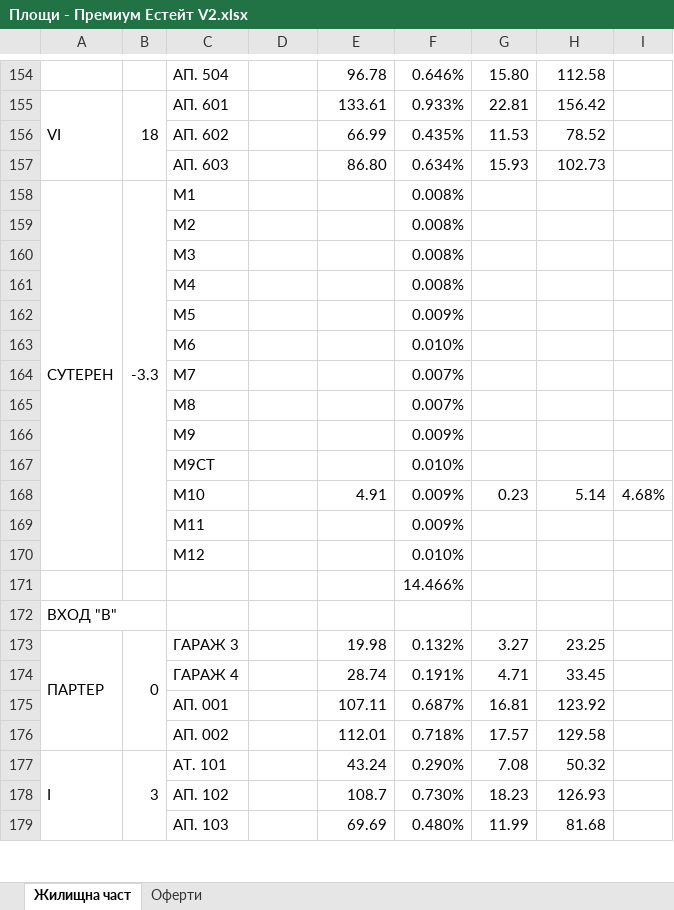
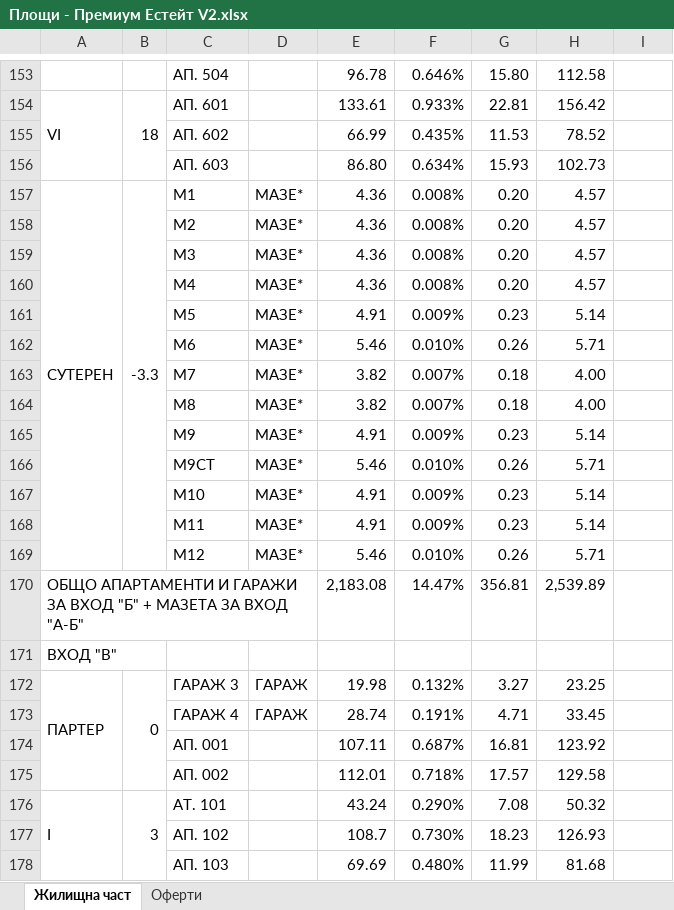
Before and after one commit to valo/white_district, an Excel workbook: docs/Площи - Премиум Естейт V2.xlsx, sheet Жилищна част, drawn as a sheet; only a part is shown, gaps mark what is left out; values as stored, in another font and other column widths than the file's, no cell formats; charts and pictures not drawn; removed rows and columns are numbered as before the commit, all else as after; the diff covers the shown part only; the diff names each change by its address in the sheet, - before the commit and + after, or states it on an @@ line.

```diff
--- a/docs/Площи - Премиум Естейт V2.xlsx (sheet Жилищна част)
+++ b/docs/Площи - Премиум Естейт V2.xlsx (sheet Жилищна част)
-D157: (empty)
+D157: МАЗЕ*
-E157: (empty)
+E157: 4.36
-G157: (empty)
+G157: 0.20
-H157: (empty)
+H157: 4.57
-row 159:  |  | M2 |  |  | 0.008%
-row 160:  |  | M3 |  |  | 0.008%
-row 161:  |  | M4 |  |  | 0.008%
-row 162:  |  | M5 |  |  | 0.009%
-row 163:  |  | M6 |  |  | 0.010%
-row 164:  |  | M7 |  |  | 0.007%
-row 165:  |  | M8 |  |  | 0.007%
-row 166:  |  | M9 |  |  | 0.009%
-row 167:  |  | M9СТ |  |  | 0.010%
+row 158:  |  | M2 | МАЗЕ* | 4.36 | 0.008% | 0.20 | 4.57
+row 159:  |  | M3 | МАЗЕ* | 4.36 | 0.008% | 0.20 | 4.57
+row 160:  |  | M4 | МАЗЕ* | 4.36 | 0.008% | 0.20 | 4.57
+row 161:  |  | M5 | МАЗЕ* | 4.91 | 0.009% | 0.23 | 5.14
+row 162:  |  | M6 | МАЗЕ* | 5.46 | 0.010% | 0.26 | 5.71
+row 163:  |  | M7 | МАЗЕ* | 3.82 | 0.007% | 0.18 | 4.00
+row 164:  |  | M8 | МАЗЕ* | 3.82 | 0.007% | 0.18 | 4.00
+row 165:  |  | M9 | МАЗЕ* | 4.91 | 0.009% | 0.23 | 5.14
+row 166:  |  | M9СТ | МАЗЕ* | 5.46 | 0.010% | 0.26 | 5.71
-D167: (empty)
+D167: МАЗЕ*
-I167: 4.68%
+I167: (empty)
-row 169:  |  | М11 |  |  | 0.009%
-row 170:  |  | М12 |  |  | 0.010%
-row 171:  |  |  |  |  | 14.466%
+row 168:  |  | М11 | МАЗЕ* | 4.91 | 0.009% | 0.23 | 5.14
+row 169:  |  | М12 | МАЗЕ* | 5.46 | 0.010% | 0.26 | 5.71
+row 170: ОБЩО АПАРТАМЕНТИ И ГАРАЖИ ЗА ВХОД "Б" + МАЗЕТА ЗА ВХОД "А-Б" |  |  |  | 2,183.08 | 14.47% | 356.81 | 2,539.89
-D172:D173: (empty)
+D172:D173: ГАРАЖ
```
Also changed, not shown: 54 added rows, 50 removed rows, 34 edited cells and merged cells elsewhere in this sheet, sheet Оферти, cell formats, formulas that keep their value, 4 other files.
